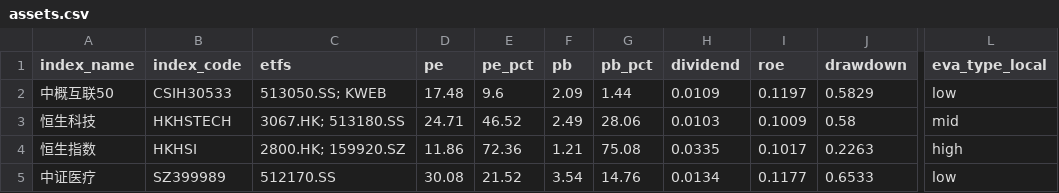
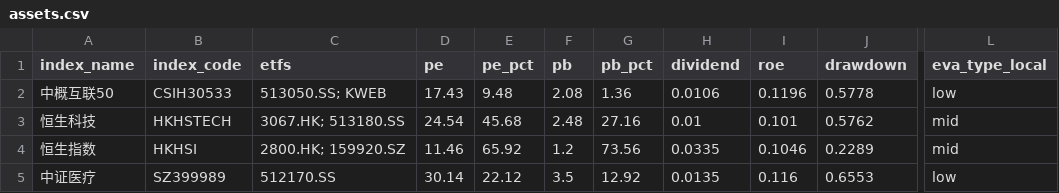
Before and after one commit to mengshuaiyang/etf-dashboard-auto, a CSV file: docs/assets.csv, drawn as a sheet; only a part is shown, gaps mark what is left out; the diff covers the shown part only; the diff names each change by its address in the sheet, - before the commit and + after, or states it on an @@ line.

```diff
--- a/docs/assets.csv
+++ b/docs/assets.csv
-D2 (pe): 17.48
+D2 (pe): 17.43
-E2 (pe_pct): 9.6
+E2 (pe_pct): 9.48
-F2 (pb): 2.09
+F2 (pb): 2.08
-G2 (pb_pct): 1.44
+G2 (pb_pct): 1.36
-H2 (dividend): 0.0109
+H2 (dividend): 0.0106
-I2 (roe): 0.1197
+I2 (roe): 0.1196
-J2 (drawdown): 0.5829
+J2 (drawdown): 0.5778
-D3 (pe): 24.71
+D3 (pe): 24.54
-E3 (pe_pct): 46.52
+E3 (pe_pct): 45.68
-F3 (pb): 2.49
+F3 (pb): 2.48
-G3 (pb_pct): 28.06
+G3 (pb_pct): 27.16
-H3 (dividend): 0.0103
+H3 (dividend): 0.01
-I3 (roe): 0.1009
+I3 (roe): 0.101
-J3 (drawdown): 0.58
+J3 (drawdown): 0.5762
-D4 (pe): 11.86
+D4 (pe): 11.46
-E4 (pe_pct): 72.36
+E4 (pe_pct): 65.92
-F4 (pb): 1.21
+F4 (pb): 1.2
-G4 (pb_pct): 75.08
+G4 (pb_pct): 73.56
-I4 (roe): 0.1017
+I4 (roe): 0.1046
-J4 (drawdown): 0.2263
+J4 (drawdown): 0.2289
-L4 (eva_type_local): high
+L4 (eva_type_local): mid
-D5 (pe): 30.08
+D5 (pe): 30.14
-E5 (pe_pct): 21.52
+E5 (pe_pct): 22.12
-F5 (pb): 3.54
+F5 (pb): 3.5
-G5 (pb_pct): 14.76
+G5 (pb_pct): 12.92
-H5 (dividend): 0.0134
+H5 (dividend): 0.0135
-I5 (roe): 0.1177
+I5 (roe): 0.116
-J5 (drawdown): 0.6533
+J5 (drawdown): 0.6553
```
Also changed, not shown: 112 edited cells elsewhere in this file.
